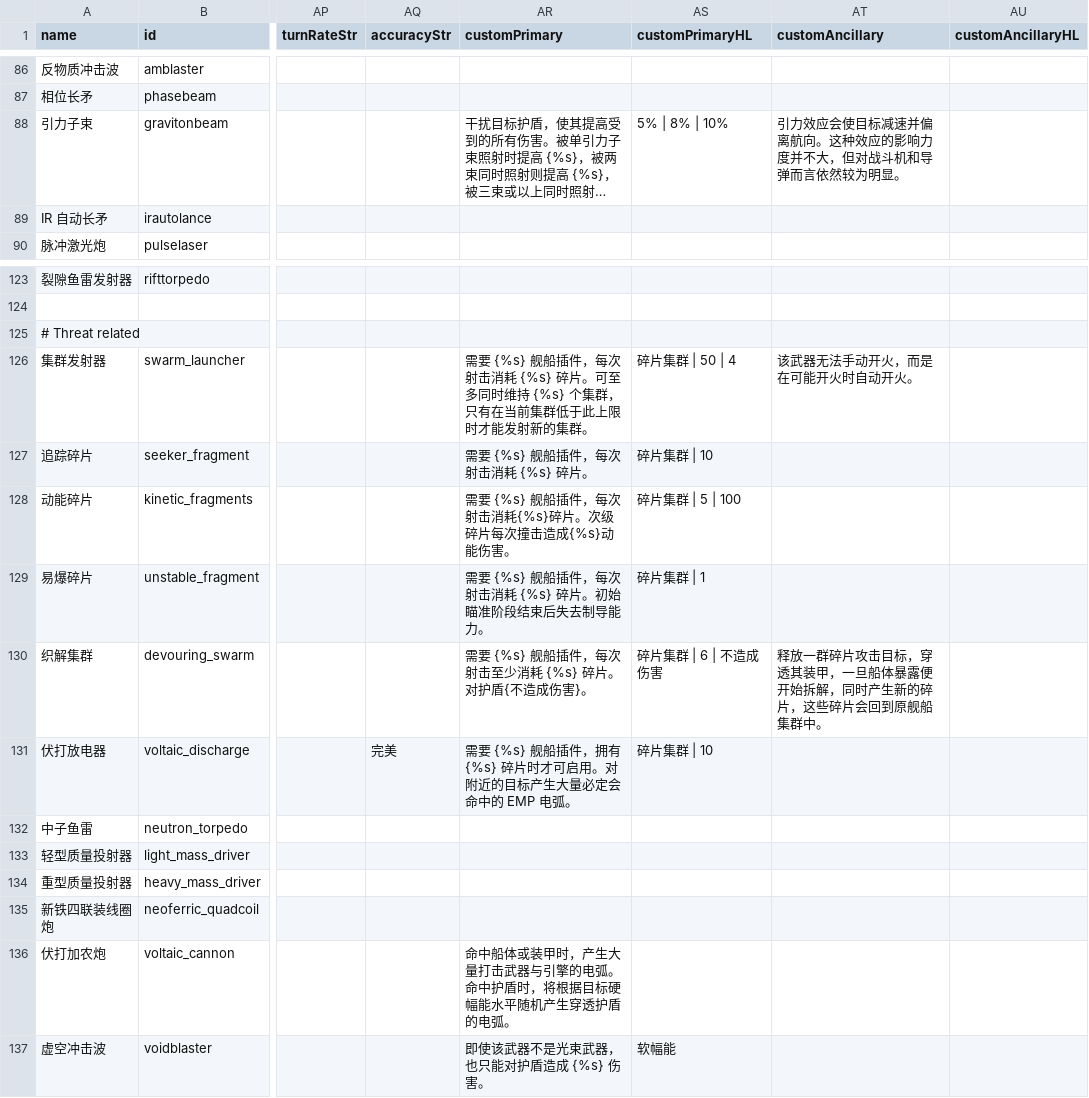
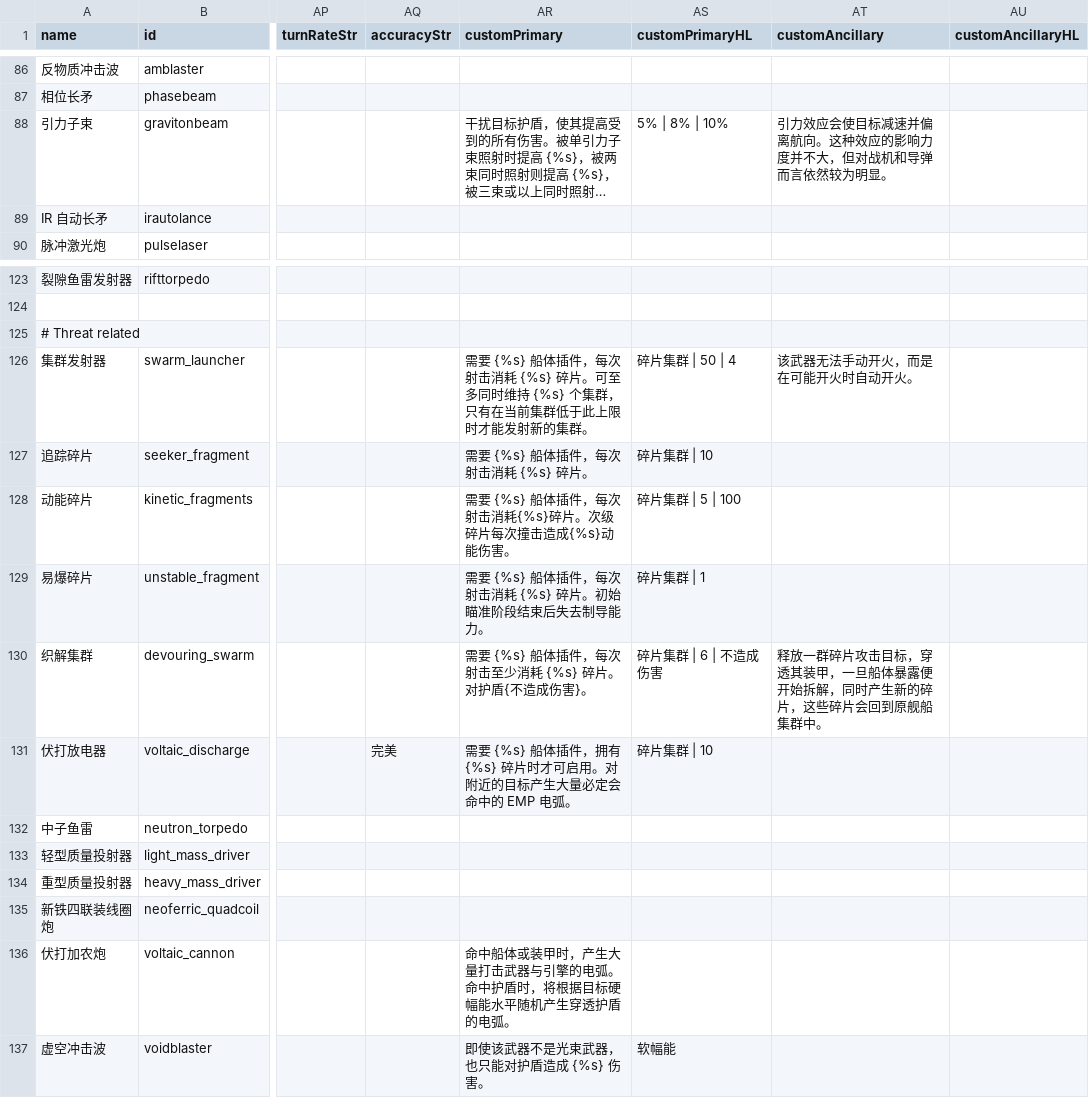
Before and after one commit to TruthOriginem/Starsector-Localization-CN, a CSV file: localization/data/weapons/weapon_data.csv, drawn as a sheet; only a part is shown, gaps mark what is left out; long unchanged cells end in …; the diff names each change by its address in the sheet, - before the commit and + after, or states it on an @@ line.

```diff
--- a/localization/data/weapons/weapon_data.csv
+++ b/localization/data/weapons/weapon_data.csv
-AT88 (customAncillary): …，但对战斗机和导弹…
+AT88 (customAncillary): …，但对战机和导弹…
-AR126 (customPrimary): 需要 {%s} 舰船插件，每…
+AR126 (customPrimary): 需要 {%s} 船体插件，每…
-AR127 (customPrimary): 需要 {%s} 舰船插件，每次射击消耗 {%s} 碎片。
+AR127 (customPrimary): 需要 {%s} 船体插件，每次射击消耗 {%s} 碎片。
-AR128 (customPrimary): 需要 {%s} 舰船插件，每次射击消耗{%s}碎片。次级碎片每次撞击造成{%s}动能伤害。
+AR128 (customPrimary): 需要 {%s} 船体插件，每次射击消耗{%s}碎片。次级碎片每次撞击造成{%s}动能伤害。
-AR129 (customPrimary): 需要 {%s} 舰船插件，每次射击消耗 {%s} 碎片。初始瞄准阶段结束后失去制导能力。
+AR129 (customPrimary): 需要 {%s} 船体插件，每次射击消耗 {%s} 碎片。初始瞄准阶段结束后失去制导能力。
-AR130 (customPrimary): 需要 {%s} 舰船插件，每次射击至少消耗 {%s} 碎片。对护盾{不造成伤害}。
+AR130 (customPrimary): 需要 {%s} 船体插件，每次射击至少消耗 {%s} 碎片。对护盾{不造成伤害}。
-AR131 (customPrimary): 需要 {%s} 舰船插件，拥…
+AR131 (customPrimary): 需要 {%s} 船体插件，拥…
```
Also changed, not shown: localization/data/campaign/special_items.csv, localization/data/hullmods/hull_mods.csv, 22 other files.
